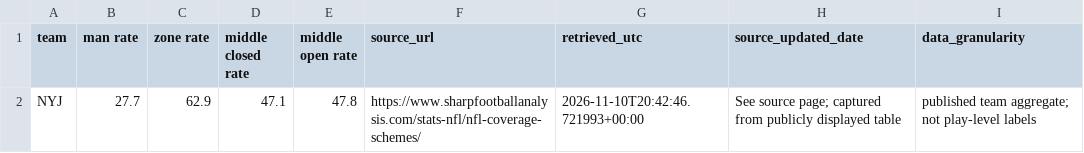
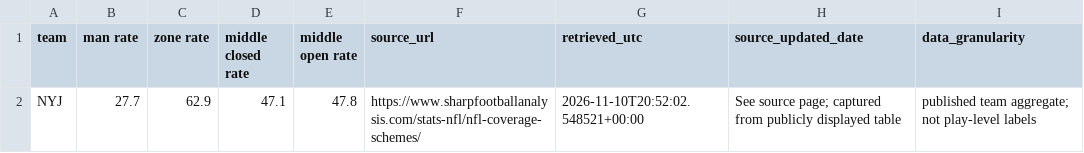
Before and after one commit to Fixedwing801/jets-performance-dashboard-2026, a CSV file: data/jets_coverage_free_external.csv, drawn as a sheet.

```diff
--- a/data/jets_coverage_free_external.csv
+++ b/data/jets_coverage_free_external.csv
@@ -1,2 +1,2 @@
 team,man rate,zone rate,middle closed rate,middle open rate,source_url,retrieved_utc,source_updated_date,data_granularity
-NYJ,27.7,62.9,47.1,47.8,https://www.sharpfootballanalysis.com/stats-nfl/nfl-coverage-schemes/,2026-11-10T20:42:46.721993+00:00,See source page; captured from publicly displayed table,published team aggregate; not play-level labels
+NYJ,27.7,62.9,47.1,47.8,https://www.sharpfootballanalysis.com/stats-nfl/nfl-coverage-schemes/,2026-11-10T20:52:02.548521+00:00,See source page; captured from publicly displayed table,published team aggregate; not play-level labels
```
Also changed, not shown: 14 other files.
